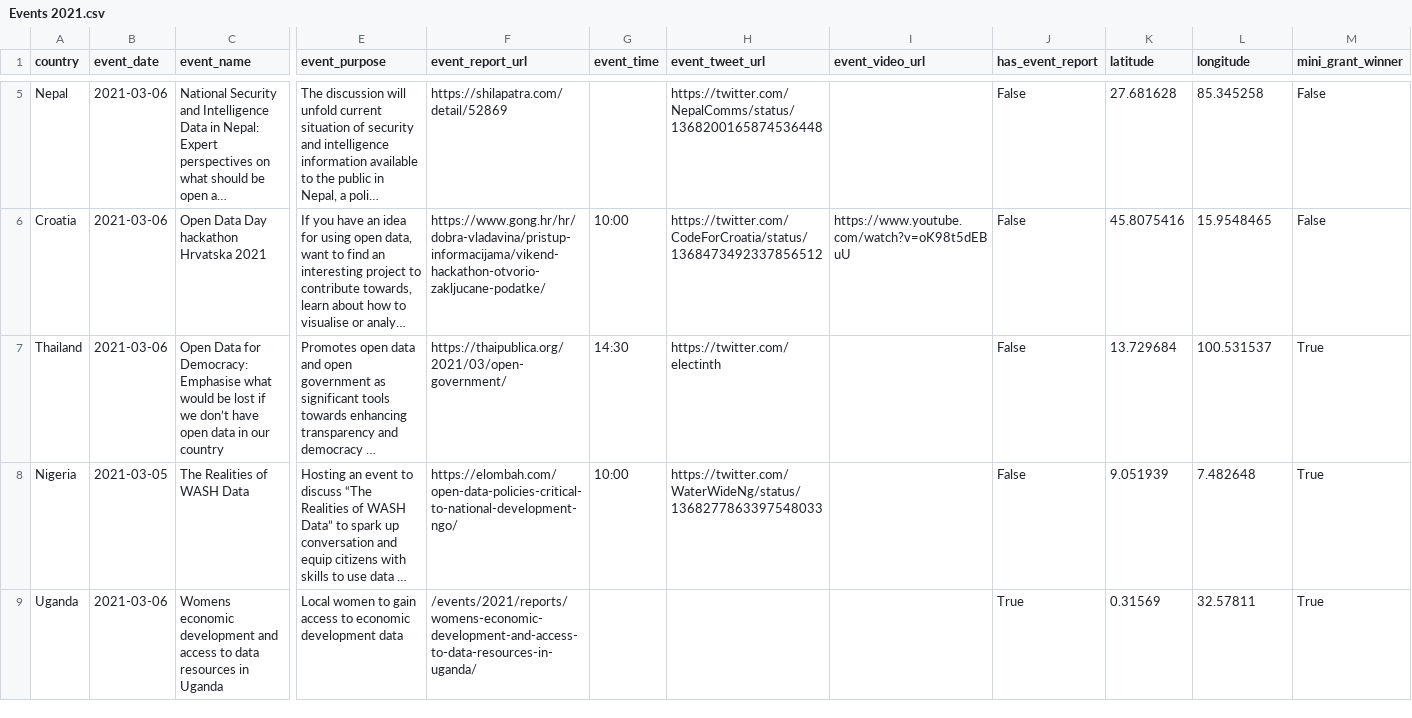
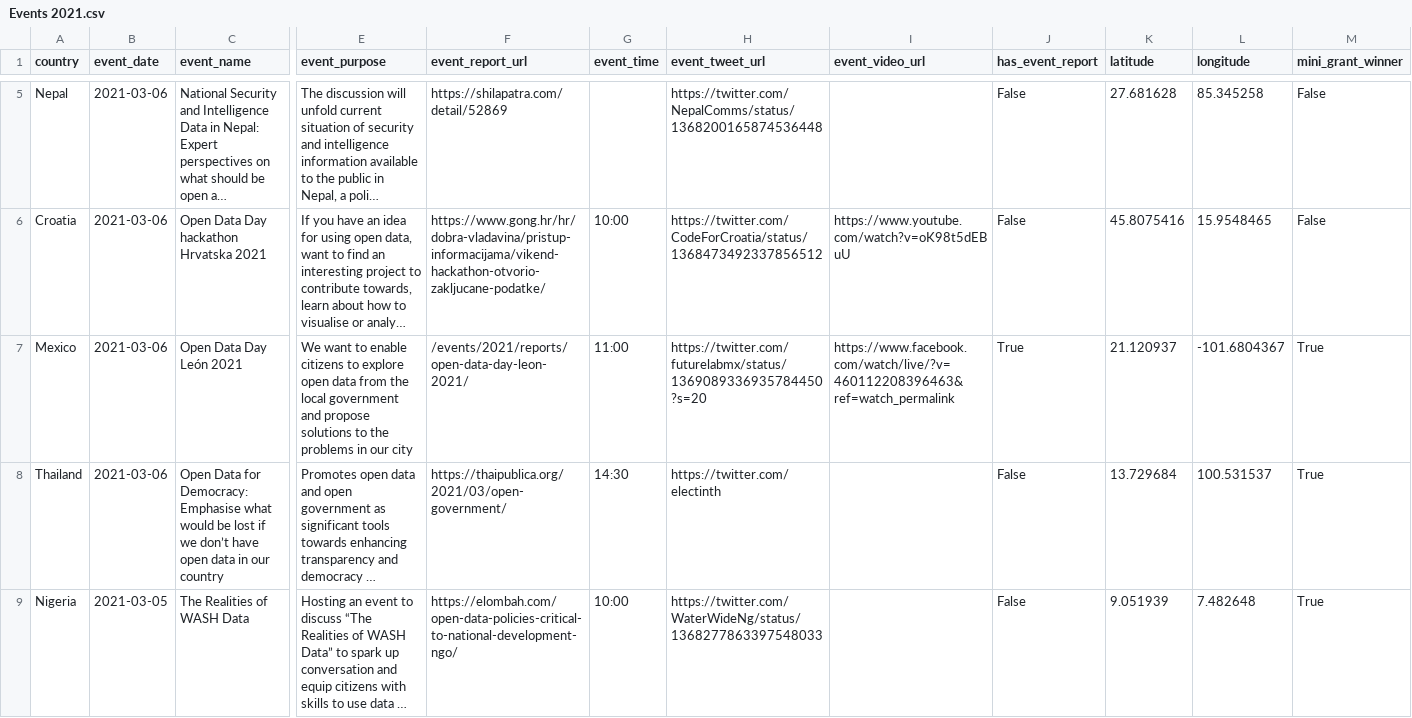
Before and after one commit to okfn/opendataday, a CSV file: Datasets/Events 2021.csv, drawn as a sheet; only a part is shown, gaps mark what is left out; the shorter side is filled out with more unchanged rows; long unchanged cells end in …; rows hold the shown columns only; the diff covers the shown part only; the diff names each change by its address in the sheet, - before the commit and + after, or states it on an @@ line.

```diff
--- a/Datasets/Events 2021.csv
+++ b/Datasets/Events 2021.csv
+row 7: Mexico | 2021-03-06 | Open Data Day León 2021 | We want to enable citizens to explore open data from the local government and propose solutions to the problems in our city | /events/2021/reports/open-data-day-leon-2021/ | 11:00 | https://twitter.com/futurelabmx/status/1369089336935784450?s=20 | https://www.facebook.com/watch/live/?v=460112208396463&ref=watch_permalink | True | 21.120937 | -101.6804367 | True
```
Also changed, not shown: 1 removed row elsewhere in this file, 2 other files.
